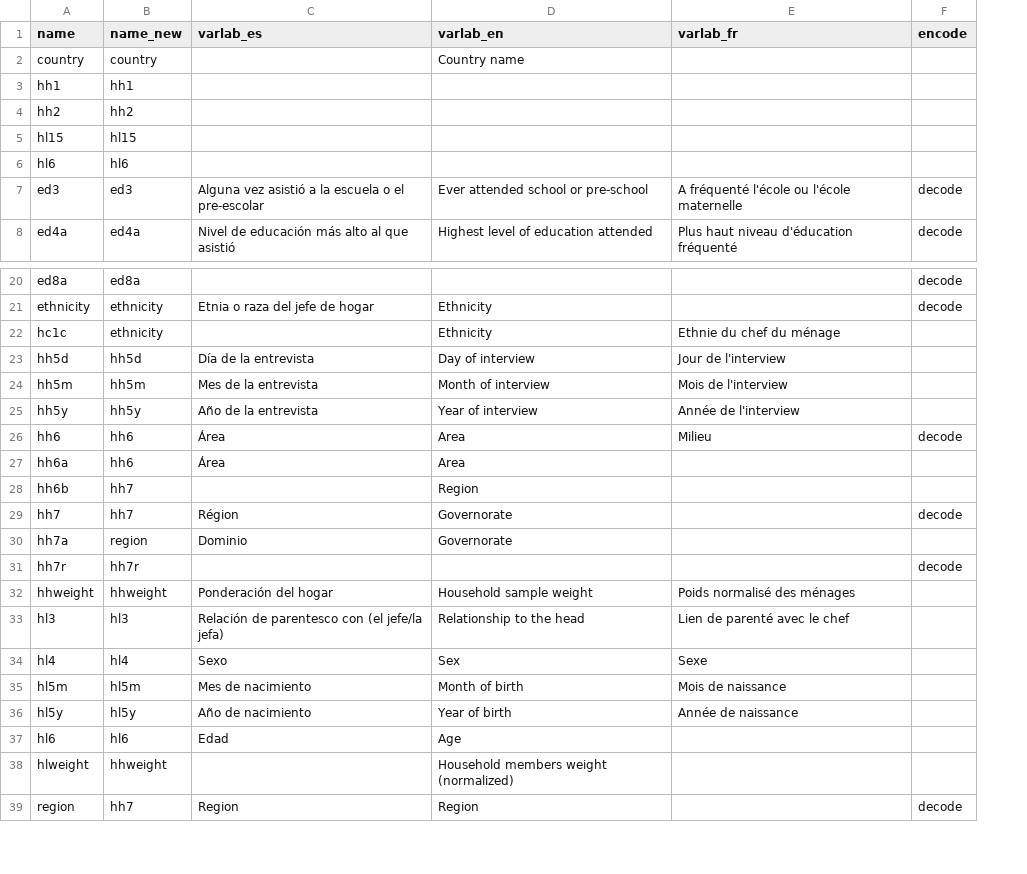
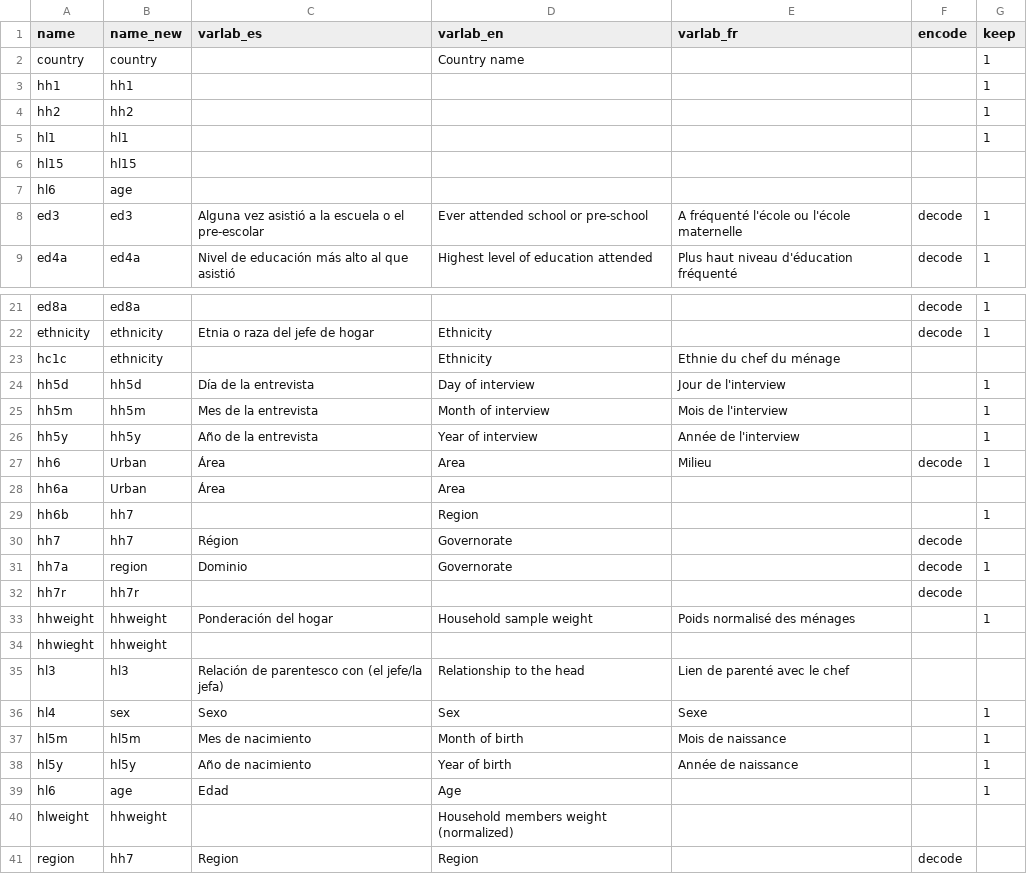
Before and after one commit to global-education-monitoring-report/wide2020, a CSV file: auxiliary_data/cleaning/mics_dictionary.csv, drawn as a sheet; only a part is shown, gaps mark what is left out; addresses are those after the commit; the diff covers the shown part only; the diff names each change by its address in the sheet, - before the commit and + after, or states it on an @@ line.

Commit message:
Updated tables

```diff
--- a/auxiliary_data/cleaning/mics_dictionary.csv
+++ b/auxiliary_data/cleaning/mics_dictionary.csv
+column G (keep), rows 2-4: all 1; rows 8-9: 1 | 1; rows 21-33: 1 | 1 |  | 1 | 1 | 1 | 1 |  | 1 |  | 1 |  | 1; rows 36-39: all 1
+row 5: hl1 | hl1 |  |  |  |  | 1
-B7 (name_new): hl6
+B7 (name_new): age
-B27:B28 (name_new): hh6
+B27:B28 (name_new): Urban
-F31 (encode): (empty)
+F31 (encode): decode
+row 34: hhwieght | hhweight
-B36 (name_new): hl4
+B36 (name_new): sex
-B39 (name_new): hl6
+B39 (name_new): age
```
Also changed, not shown: 3 edited cells elsewhere in this file, auxiliary_data/cleaning/mics_fix_region.csv, 6 other files.
